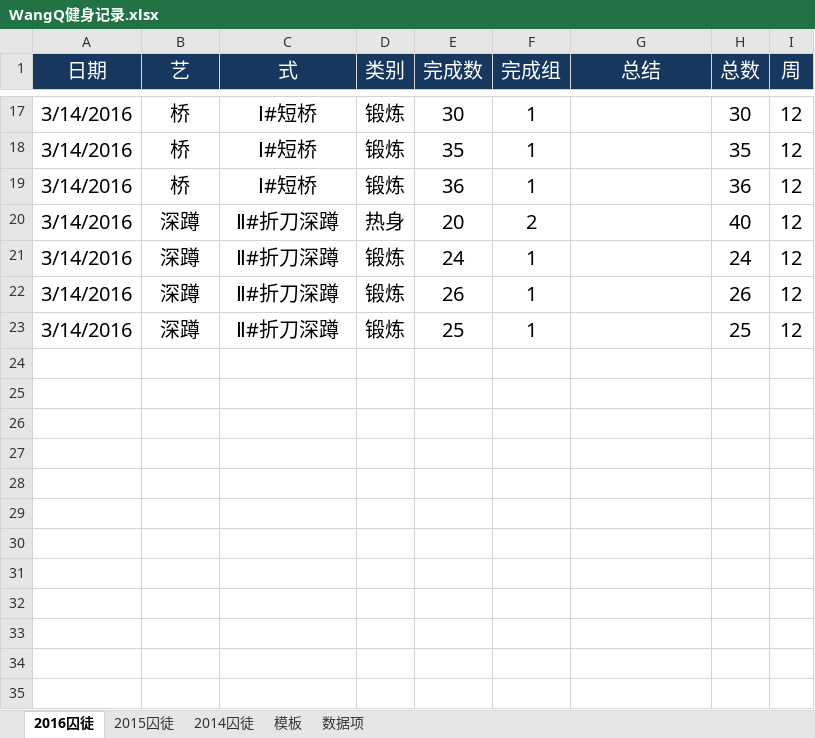
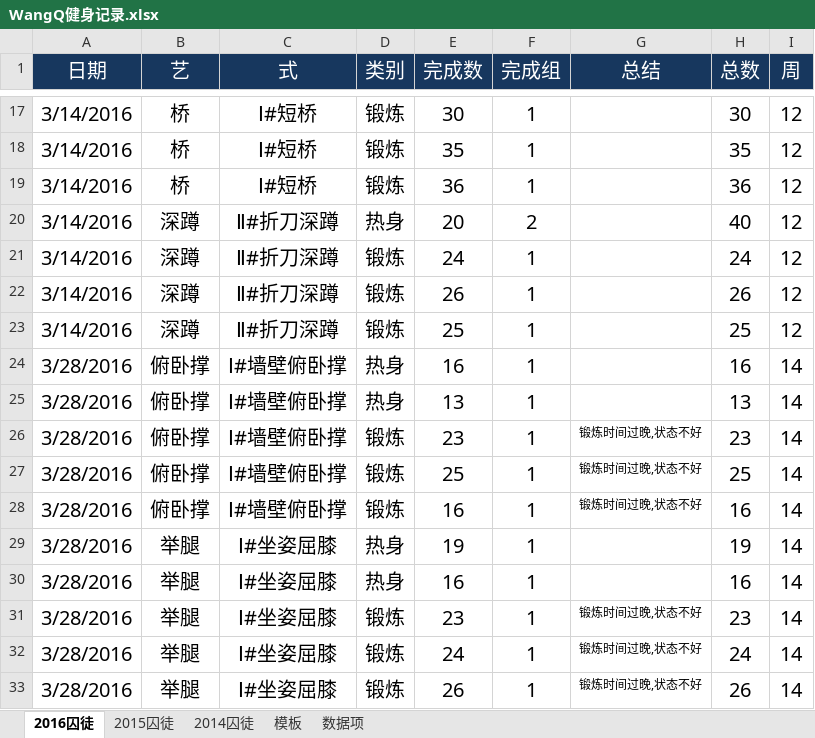
Before and after one commit to rikyoo/PersonalFiles, an Excel workbook: WangQ健身记录.xlsx, sheet 2016囚徒, drawn as a sheet; only a part is shown, gaps mark what is left out; values as stored, in another font and other column widths than the file's, no borders; conditional formats not drawn; the diff names each change by its address in the sheet, - before the commit and + after, or states it on an @@ line.

Commit message:
2016-03-28 锻炼记录

```diff
--- a/WangQ健身记录.xlsx (sheet 2016囚徒)
+++ b/WangQ健身记录.xlsx (sheet 2016囚徒)
+row 24: 3/28/2016 | 俯卧撑 | Ⅰ#墙壁俯卧撑 | 热身 | 16 | 1 |  | 16 | 14
+row 25: 3/28/2016 | 俯卧撑 | Ⅰ#墙壁俯卧撑 | 热身 | 13 | 1 |  | 13 | 14
+row 26: 3/28/2016 | 俯卧撑 | Ⅰ#墙壁俯卧撑 | 锻炼 | 23 | 1 | 锻炼时间过晚,状态不好 | 23 | 14
+row 27: 3/28/2016 | 俯卧撑 | Ⅰ#墙壁俯卧撑 | 锻炼 | 25 | 1 | 锻炼时间过晚,状态不好 | 25 | 14
+row 28: 3/28/2016 | 俯卧撑 | Ⅰ#墙壁俯卧撑 | 锻炼 | 16 | 1 | 锻炼时间过晚,状态不好 | 16 | 14
+row 29: 3/28/2016 | 举腿 | Ⅰ#坐姿屈膝 | 热身 | 19 | 1 |  | 19 | 14
+row 30: 3/28/2016 | 举腿 | Ⅰ#坐姿屈膝 | 热身 | 16 | 1 |  | 16 | 14
+row 31: 3/28/2016 | 举腿 | Ⅰ#坐姿屈膝 | 锻炼 | 23 | 1 | 锻炼时间过晚,状态不好 | 23 | 14
+row 32: 3/28/2016 | 举腿 | Ⅰ#坐姿屈膝 | 锻炼 | 24 | 1 | 锻炼时间过晚,状态不好 | 24 | 14
+row 33: 3/28/2016 | 举腿 | Ⅰ#坐姿屈膝 | 锻炼 | 26 | 1 | 锻炼时间过晚,状态不好 | 26 | 14
```
